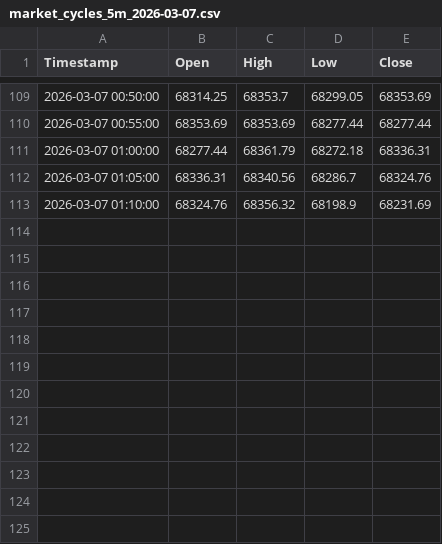
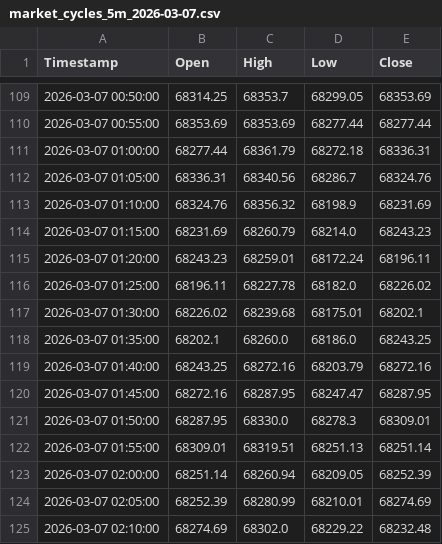
Before and after one commit to 649922737/polymarket, a CSV file: market_cycles_5m_2026-03-07.csv, drawn as a sheet; only a part is shown, gaps mark what is left out; the diff names each change by its address in the sheet, - before the commit and + after, or states it on an @@ line.

```diff
--- a/market_cycles_5m_2026-03-07.csv
+++ b/market_cycles_5m_2026-03-07.csv
+row 114: 2026-03-07 01:15:00 | 68231.69 | 68260.79 | 68214.0 | 68243.23
+row 115: 2026-03-07 01:20:00 | 68243.23 | 68259.01 | 68172.24 | 68196.11
+row 116: 2026-03-07 01:25:00 | 68196.11 | 68227.78 | 68182.0 | 68226.02
+row 117: 2026-03-07 01:30:00 | 68226.02 | 68239.68 | 68175.01 | 68202.1
+row 118: 2026-03-07 01:35:00 | 68202.1 | 68260.0 | 68186.0 | 68243.25
+row 119: 2026-03-07 01:40:00 | 68243.25 | 68272.16 | 68203.79 | 68272.16
+row 120: 2026-03-07 01:45:00 | 68272.16 | 68287.95 | 68247.47 | 68287.95
+row 121: 2026-03-07 01:50:00 | 68287.95 | 68330.0 | 68278.3 | 68309.01
+row 122: 2026-03-07 01:55:00 | 68309.01 | 68319.51 | 68251.13 | 68251.14
+row 123: 2026-03-07 02:00:00 | 68251.14 | 68260.94 | 68209.05 | 68252.39
+row 124: 2026-03-07 02:05:00 | 68252.39 | 68280.99 | 68210.01 | 68274.69
+row 125: 2026-03-07 02:10:00 | 68274.69 | 68302.0 | 68229.22 | 68232.48
```
Also changed, not shown: market_cycles_15m_2026-03-07.csv, 6 other files.
